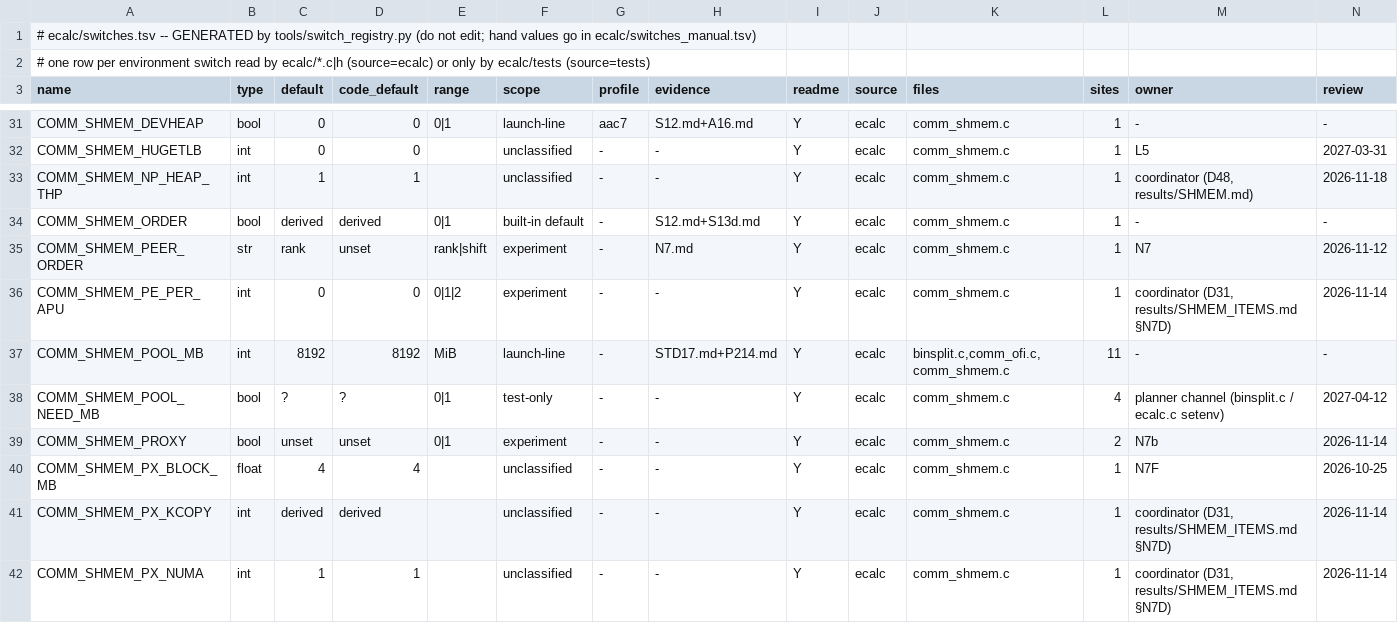
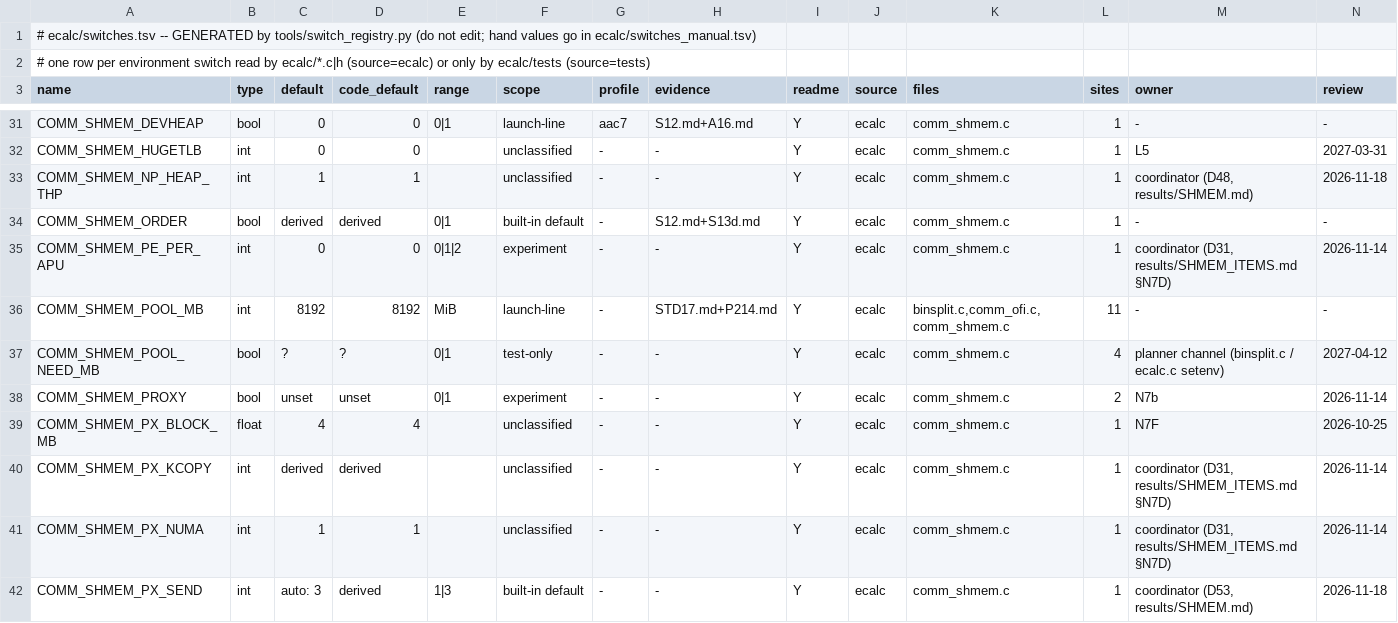
Before and after one commit to cecoppola/ntt, a TSV file: ecalc/switches.tsv, drawn as a sheet; only a part is shown, gaps mark what is left out; the shorter side is filled out with more unchanged rows; rows hold the shown columns only; the diff names each change by its address in the sheet, - before the commit and + after, or states it on an @@ line.

```diff
--- a/ecalc/switches.tsv
+++ b/ecalc/switches.tsv
-row 35: COMM_SHMEM_PEER_ORDER | str | rank | unset | rank|shift | experiment | - | N7.md | Y | ecalc | comm_shmem.c | 1 | N7 | 2026-11-12
```
Also changed, not shown: ecalc/switches_manual.tsv, ecalc/switches_review.tsv, 4 other files.
